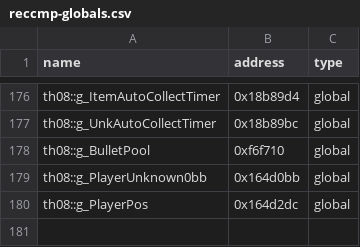
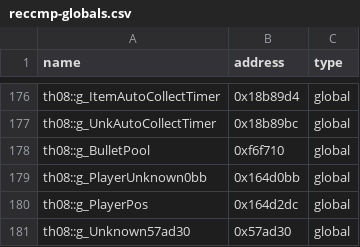
Before and after one commit to Patchouli-CN/th08_dec, a CSV file: config/reccmp-globals.csv, drawn as a sheet; only a part is shown, gaps mark what is left out; the diff names each change by its address in the sheet, - before the commit and + after, or states it on an @@ line.

Commit message:
Player::AddedCallback 100% (fn_diff 32.7%->100%)
- 三次构造器调用（helper PlayerPosCenter 模拟 0x40b460）
- if(!(A&&B)) 布局 / 0x180u 无符号比较 / option 指针递增
- 新增 g_Unknown57ad30(0x57ad30)

```diff
--- a/config/reccmp-globals.csv
+++ b/config/reccmp-globals.csv
+row 181: th08::g_Unknown57ad30 | 0x57ad30 | global
```
Also changed, not shown: config/implemented.csv, 4 other files.
